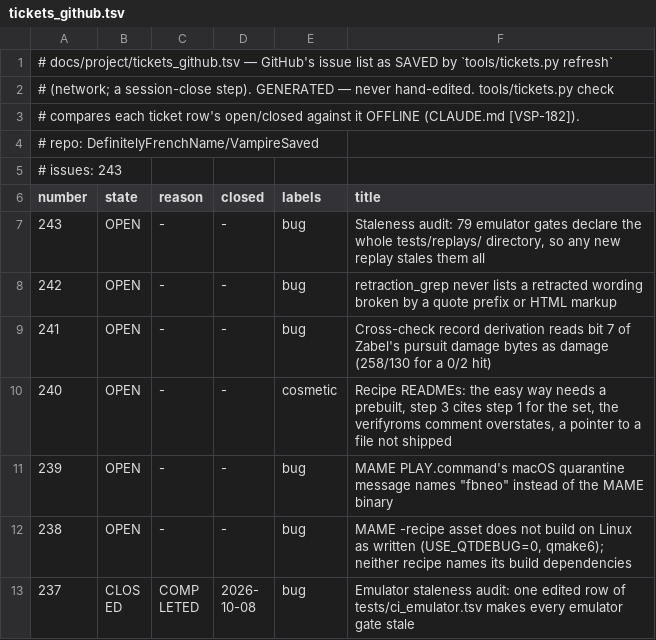
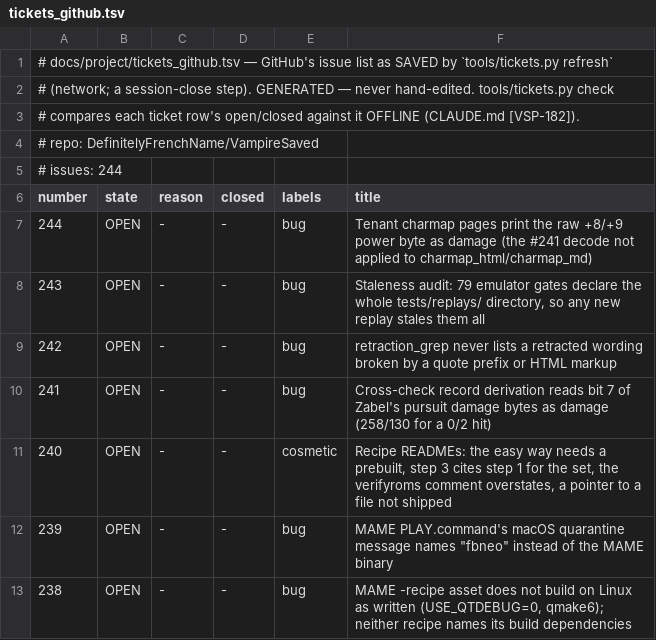
Before and after one commit to DefinitelyFrenchName/VampireSaved, a TSV file: docs/project/tickets_github.tsv, drawn as a sheet; only a part is shown; the shorter side is filled out with more unchanged rows.

```diff
--- a/docs/project/tickets_github.tsv
+++ b/docs/project/tickets_github.tsv
@@ -4,4 +4,5 @@
 # repo: DefinitelyFrenchName/VampireSaved
-# issues: 243
+# issues: 244
 number	state	reason	closed	labels	title
+244	OPEN	-	-	bug	Tenant charmap pages print the raw +8/+9 power byte as damage (the #241 decode not applied to charmap_html/charmap_md)
 243	OPEN	-	-	bug	Staleness audit: 79 emulator gates declare the whole tests/replays/ directory, so any new replay stales them all
```
Also changed, not shown: docs/project/tickets.tsv, 16 other files.
